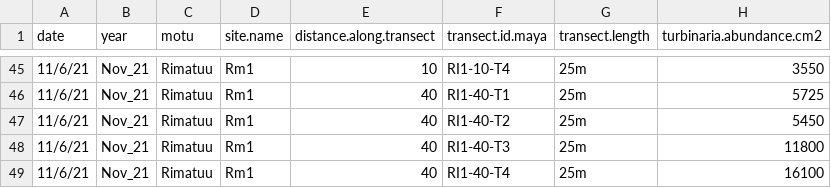
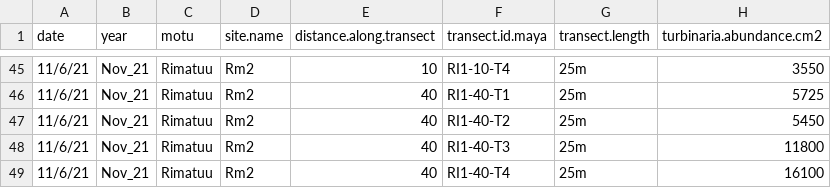
Before and after one commit to hannaheps/TARP_motu_comparison, a CSV file: algae_diversity_surveys/turb_abundance_nov21.csv, drawn as a sheet; only a part is shown, gaps mark what is left out; the diff covers the shown part only.

```diff
--- a/algae_diversity_surveys/turb_abundance_nov21.csv
+++ b/algae_diversity_surveys/turb_abundance_nov21.csv
@@ -45,5 +45,5 @@
-11/6/21,Nov_21,Rimatuu,Rm1,10,RI1-10-T4,25m,3550,
-11/6/21,Nov_21,Rimatuu,Rm1,40,RI1-40-T1,25m,5725,
-11/6/21,Nov_21,Rimatuu,Rm1,40,RI1-40-T2,25m,5450,
-11/6/21,Nov_21,Rimatuu,Rm1,40,RI1-40-T3,25m,11800,
-11/6/21,Nov_21,Rimatuu,Rm1,40,RI1-40-T4,25m,16100,
+11/6/21,Nov_21,Rimatuu,Rm2,10,RI1-10-T4,25m,3550
+11/6/21,Nov_21,Rimatuu,Rm2,40,RI1-40-T1,25m,5725
+11/6/21,Nov_21,Rimatuu,Rm2,40,RI1-40-T2,25m,5450
+11/6/21,Nov_21,Rimatuu,Rm2,40,RI1-40-T3,25m,11800
+11/6/21,Nov_21,Rimatuu,Rm2,40,RI1-40-T4,25m,16100
```
Also changed, not shown: 27 edited cells elsewhere in this file, algae_diversity_surveys/algal_diversity_nov21.csv, 2 other files.
